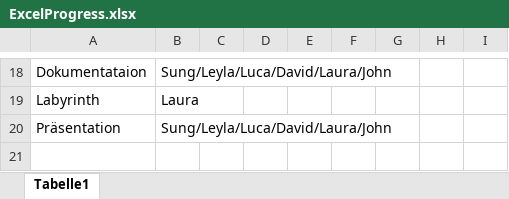
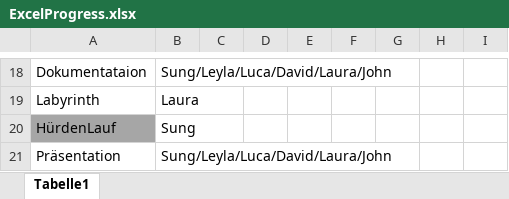
Before and after one commit to LauraKrone24/MiniMarioParty, an Excel workbook: ExcelProgress.xlsx, sheet Tabelle1, drawn as a sheet; only a part is shown, gaps mark what is left out; values as stored, in another font and other column widths than the file's, no borders; charts and pictures and table styles not drawn; the diff names each change by its address in the sheet, - before the commit and + after, or states it on an @@ line.

Commit message:
Sung: Huerden Lauf hinzugefüt

```diff
--- a/ExcelProgress.xlsx (sheet Tabelle1)
+++ b/ExcelProgress.xlsx (sheet Tabelle1)
+row 20: HürdenLauf | Sung
```
Also changed, not shown: charts or pictures.
